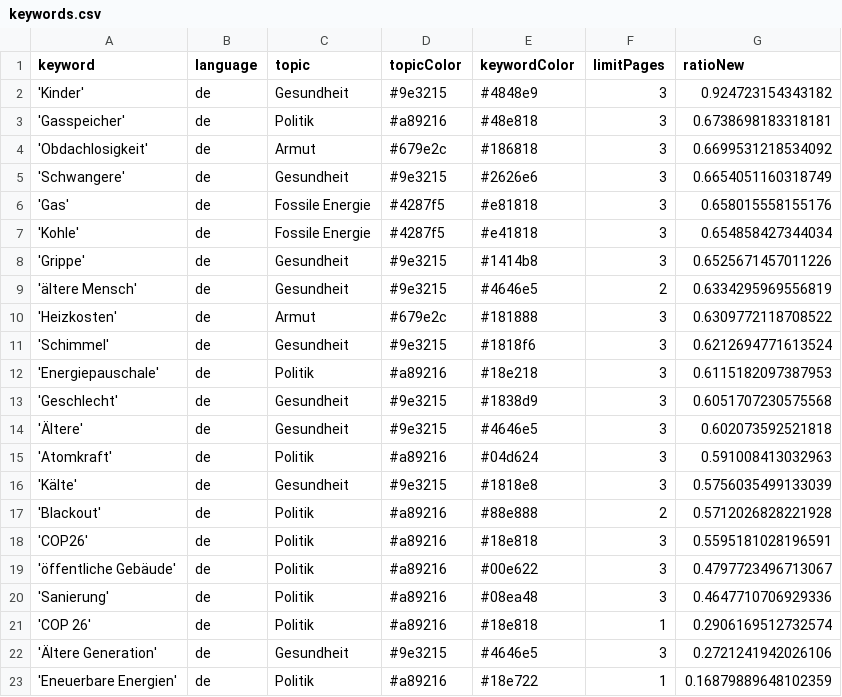
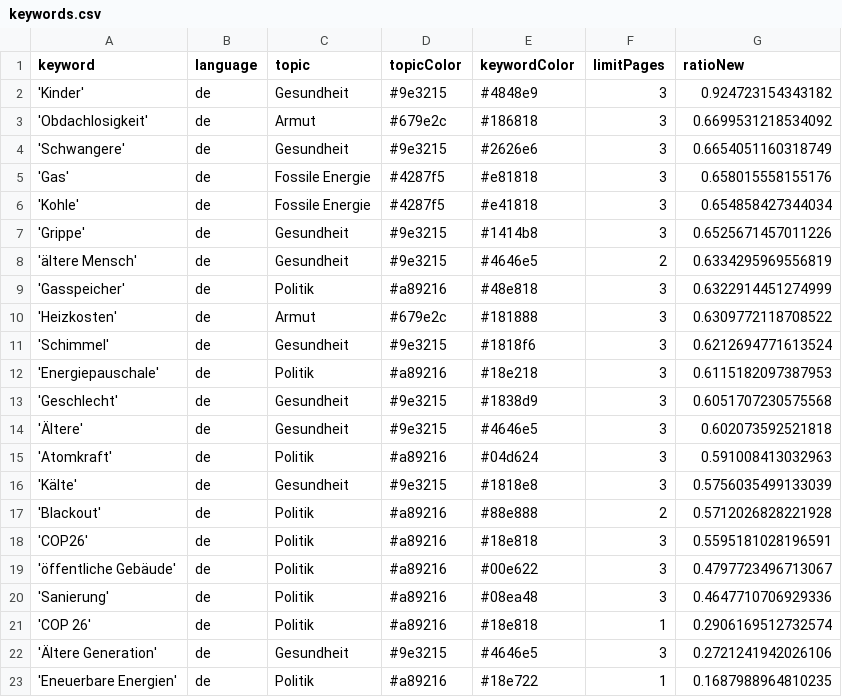
Before and after one commit to tlais147-physgeo01/winterIsComing2, a CSV file: keywords.csv, drawn as a sheet.

```diff
--- a/keywords.csv
+++ b/keywords.csv
@@ -2,3 +2,2 @@ keyword,language,topic,topicColor,keywordColor,limitPages,ratioNew
 'Kinder',de,Gesundheit,#9e3215,#4848e9,3,0.924723154343182
-'Gasspeicher',de,Politik,#a89216,#48e818,3,0.6738698183318181
 'Obdachlosigkeit',de,Armut,#679e2c,#186818,3,0.6699531218534092
@@ -9,2 +8,3 @@ keyword,language,topic,topicColor,keywordColor,limitPages,ratioNew
 'ältere Mensch',de,Gesundheit,#9e3215,#4646e5,2,0.6334295969556819
+'Gasspeicher',de,Politik,#a89216,#48e818,3,0.6322914451274999
 'Heizkosten',de,Armut,#679e2c,#181888,3,0.6309772118708522
@@ -22,2 +22,2 @@ keyword,language,topic,topicColor,keywordColor,limitPages,ratioNew
 'Ältere Generation',de,Gesundheit,#9e3215,#4646e5,3,0.2721241942026106
-'Eneuerbare Energien',de,Politik,#a89216,#18e722,1,0.16879889648102359
+'Eneuerbare Energien',de,Politik,#a89216,#18e722,1,0.1687988964810235
```
Also changed, not shown: csv/news_2022_12.csv, 1 other file.
